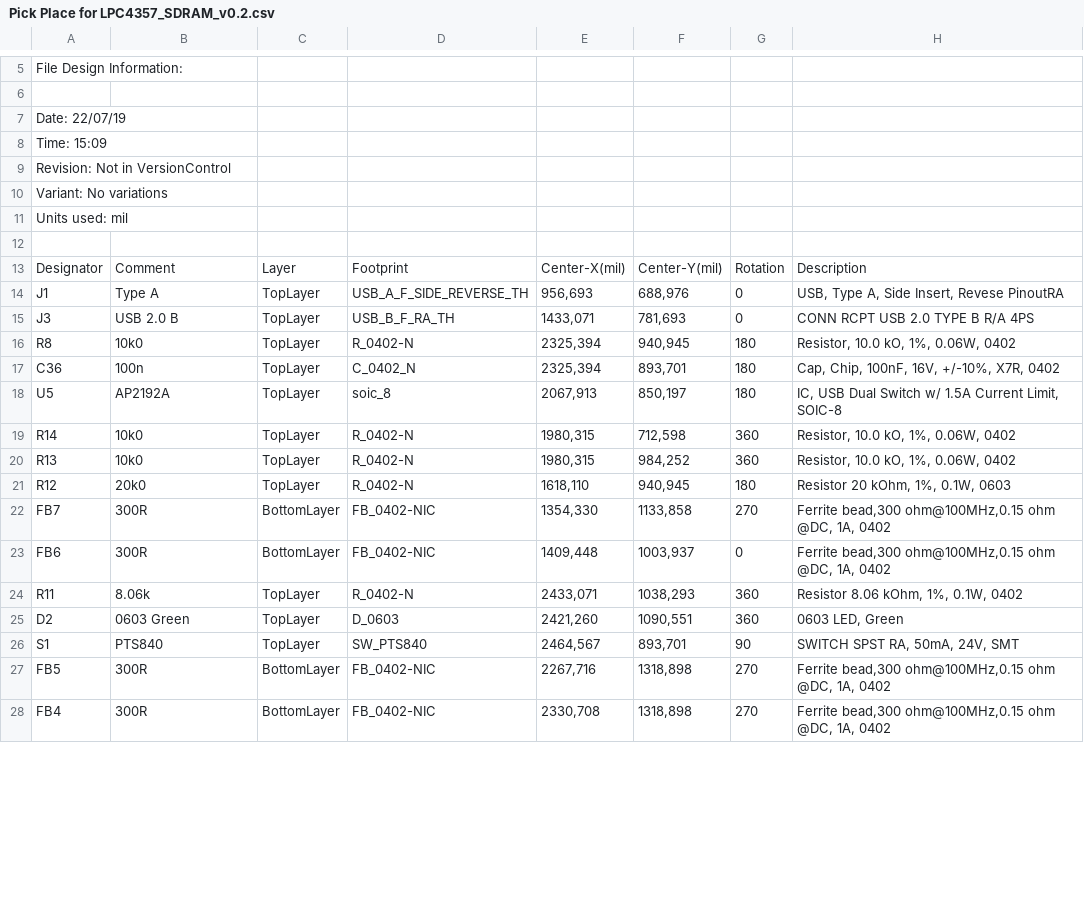
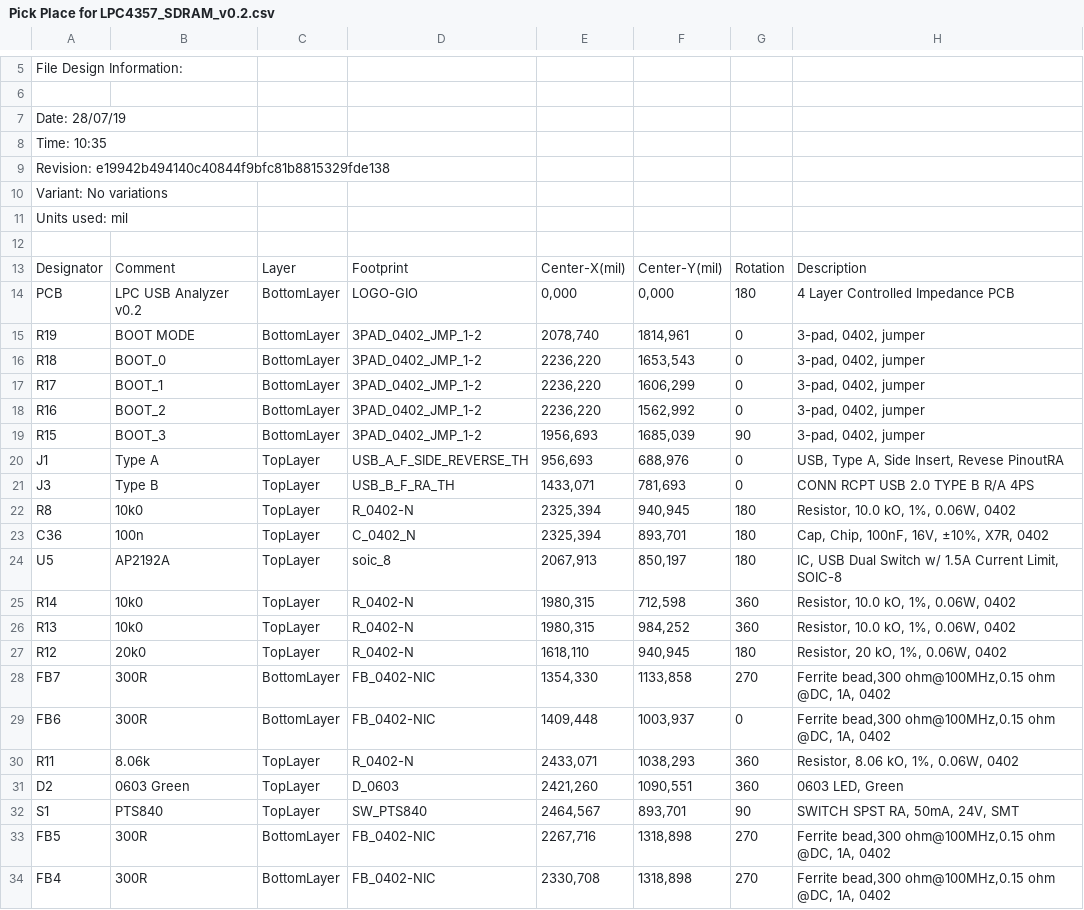
Before and after one commit to GeorgeIoak/Low-Cost-USB-Analyzer, a CSV file: Design/Electrical/Assembly Files/Pick Place for LPC4357_SDRAM_v0.2.csv, drawn as a sheet; only a part is shown, gaps mark what is left out; the diff covers the shown part only.

Commit message:
Ready for Prototype
Added Boot Mode Pin Jumpers on Bottom Layer
Added Fiducials
Added 1 locator pin hole and 1 M2 hole so board could go into a case
More trace length cleanups and length matching
Generated Output files

```diff
--- a/Design/Electrical/Assembly Files/Pick Place for LPC4357_SDRAM_v0.2.csv
+++ b/Design/Electrical/Assembly Files/Pick Place for LPC4357_SDRAM_v0.2.csv
@@ -6,5 +6,5 @@ File Design Information:
 
-Date:       22/07/19
-Time:       15:09
-Revision:   Not in VersionControl
+Date:       28/07/19
+Time:       10:35
+Revision:   e19942b494140c40844f9bfc81b8815329fde138
 Variant:    No variations
@@ -13,6 +13,12 @@ Units used: mil
 "Designator","Comment","Layer","Footprint","Center-X(mil)","Center-Y(mil)","Rotation","Description"
+"PCB","LPC USB Analyzer v0.2","BottomLayer","LOGO-GIO","0,000","0,000","180","4 Layer Controlled Impedance PCB"
+"R19","BOOT MODE","BottomLayer","3PAD_0402_JMP_1-2","2078,740","1814,961","0","3-pad, 0402, jumper"
+"R18","BOOT_0","BottomLayer","3PAD_0402_JMP_1-2","2236,220","1653,543","0","3-pad, 0402, jumper"
+"R17","BOOT_1","BottomLayer","3PAD_0402_JMP_1-2","2236,220","1606,299","0","3-pad, 0402, jumper"
+"R16","BOOT_2","BottomLayer","3PAD_0402_JMP_1-2","2236,220","1562,992","0","3-pad, 0402, jumper"
+"R15","BOOT_3","BottomLayer","3PAD_0402_JMP_1-2","1956,693","1685,039","90","3-pad, 0402, jumper"
 "J1","Type A","TopLayer","USB_A_F_SIDE_REVERSE_TH","956,693","688,976","0","USB, Type A, Side Insert, Revese PinoutRA"
-"J3","USB 2.0 B","TopLayer","USB_B_F_RA_TH","1433,071","781,693","0","CONN RCPT USB 2.0 TYPE B R/A 4PS"
+"J3","Type B","TopLayer","USB_B_F_RA_TH","1433,071","781,693","0","CONN RCPT USB 2.0 TYPE B R/A 4PS"
 "R8","10k0","TopLayer","R_0402-N","2325,394","940,945","180","Resistor, 10.0 kO, 1%, 0.06W, 0402"
-"C36","100n","TopLayer","C_0402_N","2325,394","893,701","180","Cap, Chip, 100nF, 16V, +/-10%, X7R, 0402"
+"C36","100n","TopLayer","C_0402_N","2325,394","893,701","180","Cap, Chip, 100nF, 16V, ±10%, X7R, 0402"
 "U5","AP2192A","TopLayer","soic_8","2067,913","850,197","180","IC, USB Dual Switch w/ 1.5A Current Limit, SOIC-8"
@@ -20,6 +26,6 @@ Units used: mil
 "R13","10k0","TopLayer","R_0402-N","1980,315","984,252","360","Resistor, 10.0 kO, 1%, 0.06W, 0402"
-"R12","20k0","TopLayer","R_0402-N","1618,110","940,945","180","Resistor 20 kOhm, 1%, 0.1W, 0603"
+"R12","20k0","TopLayer","R_0402-N","1618,110","940,945","180","Resistor, 20 kO, 1%, 0.06W, 0402"
 "FB7","300R","BottomLayer","FB_0402-NIC","1354,330","1133,858","270","Ferrite bead,300 ohm@100MHz,0.15 ohm @DC, 1A, 0402"
 "FB6","300R","BottomLayer","FB_0402-NIC","1409,448","1003,937","0","Ferrite bead,300 ohm@100MHz,0.15 ohm @DC, 1A, 0402"
-"R11","8.06k","TopLayer","R_0402-N","2433,071","1038,293","360","Resistor 8.06 kOhm, 1%, 0.1W, 0402"
+"R11","8.06k","TopLayer","R_0402-N","2433,071","1038,293","360","Resistor, 8.06 kO, 1%, 0.06W, 0402"
 "D2","0603 Green","TopLayer","D_0603","2421,260","1090,551","360","0603 LED, Green"
```
Also changed, not shown: 63 edited cells elsewhere in this file, 45 other files.
